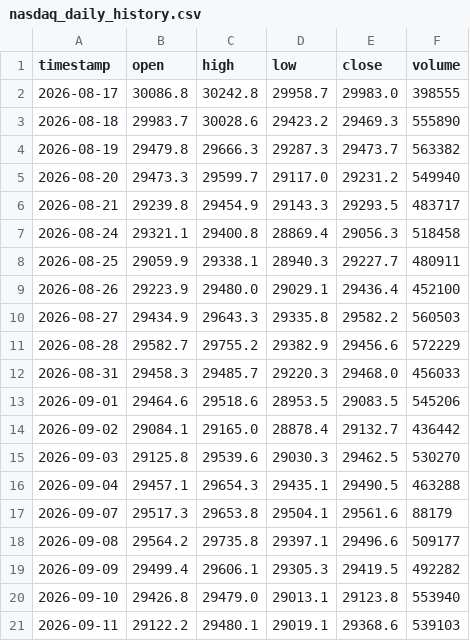
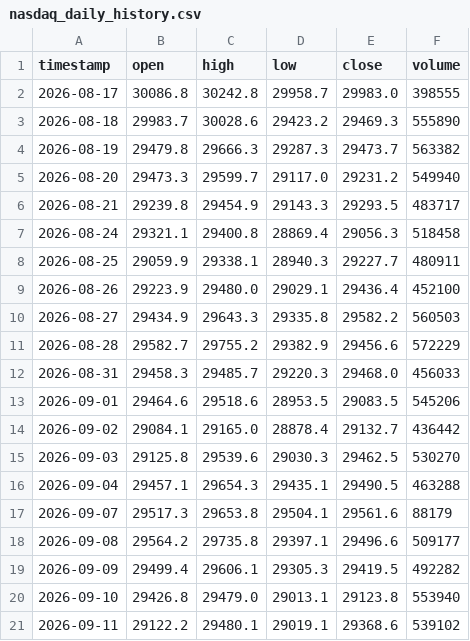
Before and after one commit to SASCilore/jarvistradelikeaboss, a CSV file: state/nasdaq_daily_history.csv, drawn as a sheet.

```diff
--- a/state/nasdaq_daily_history.csv
+++ b/state/nasdaq_daily_history.csv
@@ -20,2 +20,2 @@ timestamp,open,high,low,close,volume
 2026-09-10,29426.8,29479.0,29013.1,29123.8,553940
-2026-09-11,29122.2,29480.1,29019.1,29368.6,539103
+2026-09-11,29122.2,29480.1,29019.1,29368.6,539102
```
Also changed, not shown: state/nasdaq_equity_history.csv, 1 other file.
